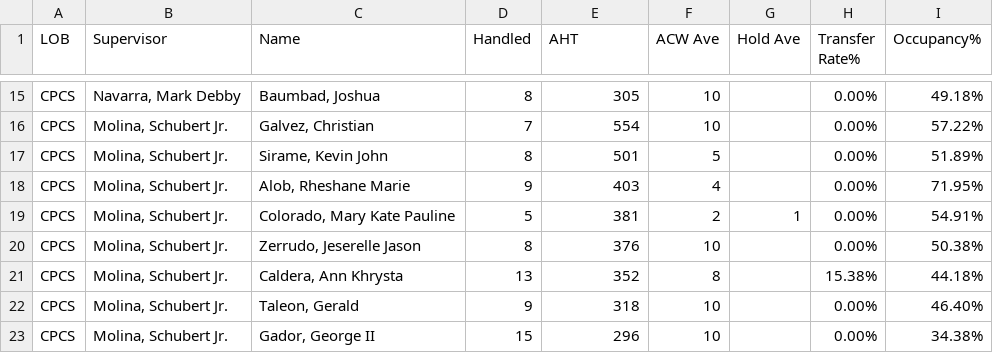
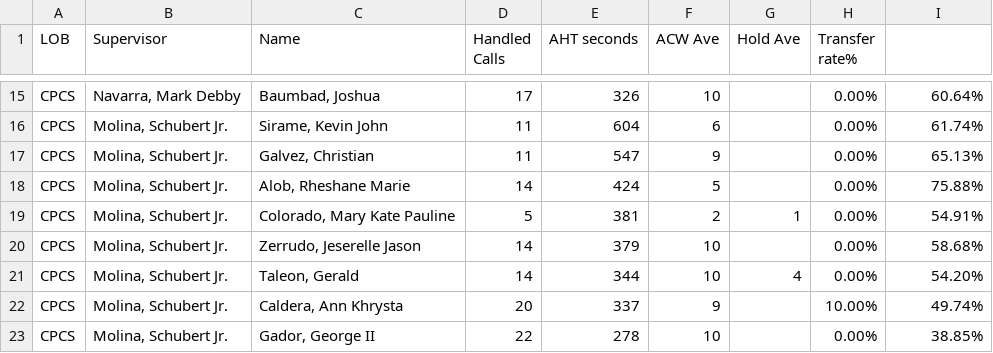
Before and after one commit to mosaicphl/caremoreproviderAHT, a CSV file: cpcs.csv, drawn as a sheet; only a part is shown, gaps mark what is left out; removed rows and columns are numbered as before the commit, all else as after; the diff covers the shown part only; the diff names each change by its address in the sheet, - before the commit and + after, or states it on an @@ line.

```diff
--- a/cpcs.csv
+++ b/cpcs.csv
-D1: Handled
+D1: Handled Calls
-E1: AHT
+E1: AHT seconds
-H1: Transfer Rate%
+H1: Transfer rate%
-I1: Occupancy%
+I1: (empty)
-D15 (Handled Calls): 8
+D15 (Handled Calls): 17
-E15 (AHT seconds): 305
+E15 (AHT seconds): 326
-I15: 49.18%
+I15: 60.64%
-row 16: CPCS | Molina, Schubert Jr. | Galvez, Christian | 7 | 554 | 10 |  | 0.00% | 57.22%
-D16 (Handled Calls): 8
+D16 (Handled Calls): 11
-E16 (AHT seconds): 501
+E16 (AHT seconds): 604
-F16 (ACW Ave): 5
+F16 (ACW Ave): 6
-I16: 51.89%
+I16: 61.74%
+row 17: CPCS | Molina, Schubert Jr. | Galvez, Christian | 11 | 547 | 9 |  | 0.00% | 65.13%
-D18 (Handled Calls): 9
+D18 (Handled Calls): 14
-E18 (AHT seconds): 403
+E18 (AHT seconds): 424
-F18 (ACW Ave): 4
+F18 (ACW Ave): 5
-I18: 71.95%
+I18: 75.88%
-D20 (Handled Calls): 8
+D20 (Handled Calls): 14
-E20 (AHT seconds): 376
+E20 (AHT seconds): 379
-I20: 50.38%
+I20: 58.68%
-row 21: CPCS | Molina, Schubert Jr. | Caldera, Ann Khrysta | 13 | 352 | 8 |  | 15.38% | 44.18%
-D21 (Handled Calls): 9
+D21 (Handled Calls): 14
-E21 (AHT seconds): 318
+E21 (AHT seconds): 344
-G21 (Hold Ave): (empty)
+G21 (Hold Ave): 4
-I21: 46.40%
+I21: 54.20%
+row 22: CPCS | Molina, Schubert Jr. | Caldera, Ann Khrysta | 20 | 337 | 9 |  | 10.00% | 49.74%
-D23 (Handled Calls): 15
+D23 (Handled Calls): 22
-E23 (AHT seconds): 296
+E23 (AHT seconds): 278
-I23: 34.38%
+I23: 38.85%
```
Also changed, not shown: 6 added rows, 6 removed rows and 20 edited cells elsewhere in this file, cpcsAHT.csv.
